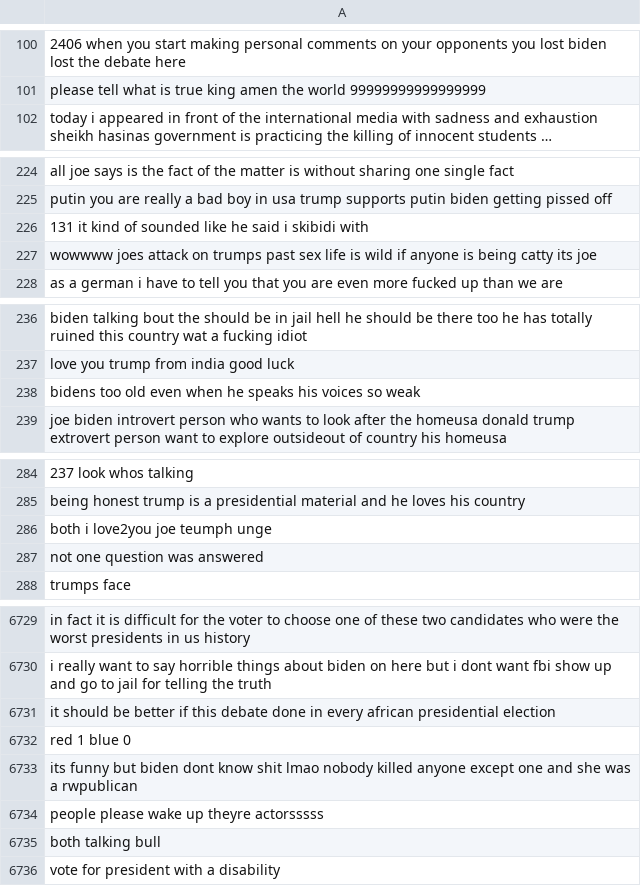
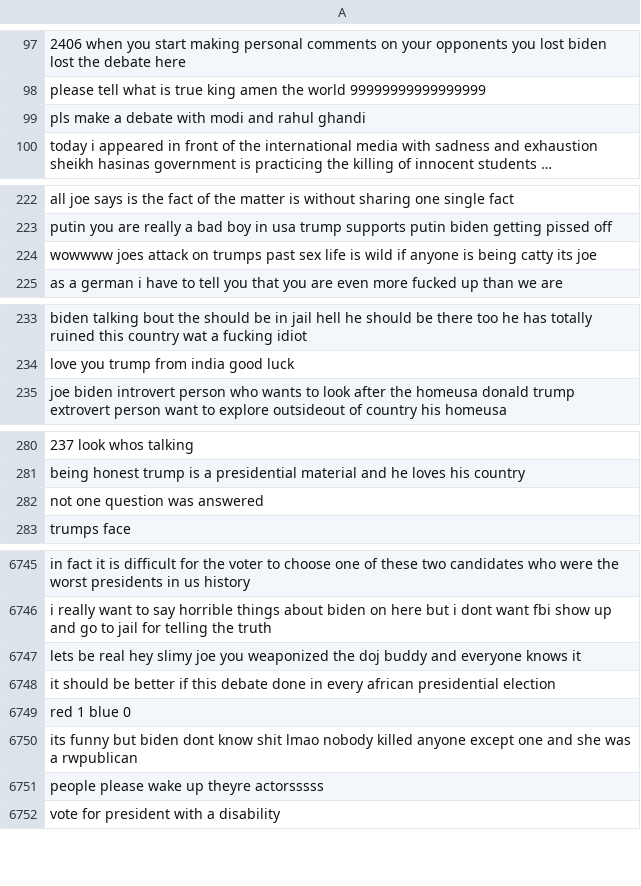
Before and after one commit to tyrionhuu/YouTube_Data_Science, a CSV file: stance_detection/comments/debate/CNN-The must-watch moments of the CNN Presidential Debate_cleaned.csv, drawn as a sheet; only a part is shown, gaps mark what is left out; long unchanged cells end in …; removed rows and columns are numbered as before the commit, all else as after; the diff covers the shown part only; the diff names each change by its address in the sheet, - before the commit and + after, or states it on an @@ line.

```diff
--- a/stance_detection/comments/debate/CNN-The must-watch moments of the CNN Presidential Debate_cleaned.csv
+++ b/stance_detection/comments/debate/CNN-The must-watch moments of the CNN Presidential Debate_cleaned.csv
+row 99: pls make a debate with modi and rahul ghandi
-row 226: 131 it kind of sounded like he said i skibidi with
-row 238: bidens too old even when he speaks his voices so weak
-row 286: both i love2you joe teumph unge
+row 6747: lets be real hey slimy joe you weaponized the doj buddy and everyone knows it
-row 6735: both talking bull
```
Also changed, not shown: 74 added rows, 54 removed rows, 1 moved row and 3 edited cells elsewhere in this file, stance_detection/comments/debate/CNN-The must-watch moments of the CNN Presidential Debate_tokenized.csv, 17 other files.
